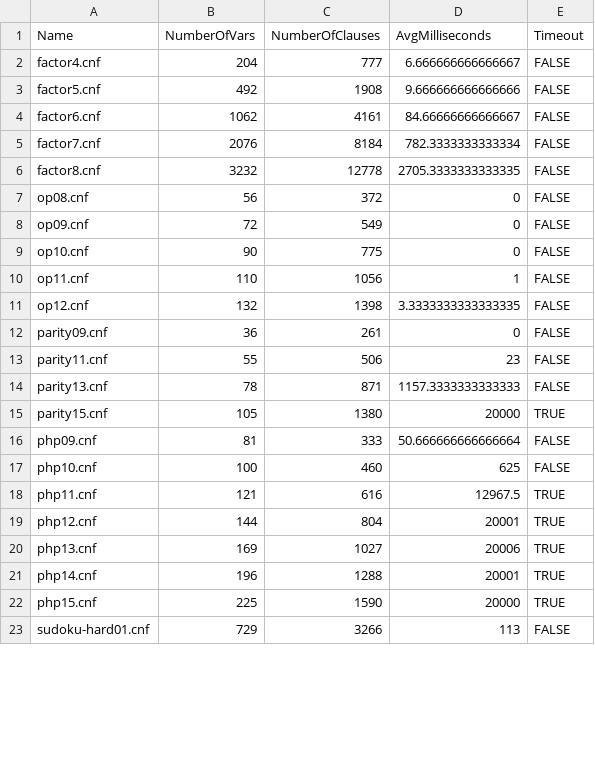
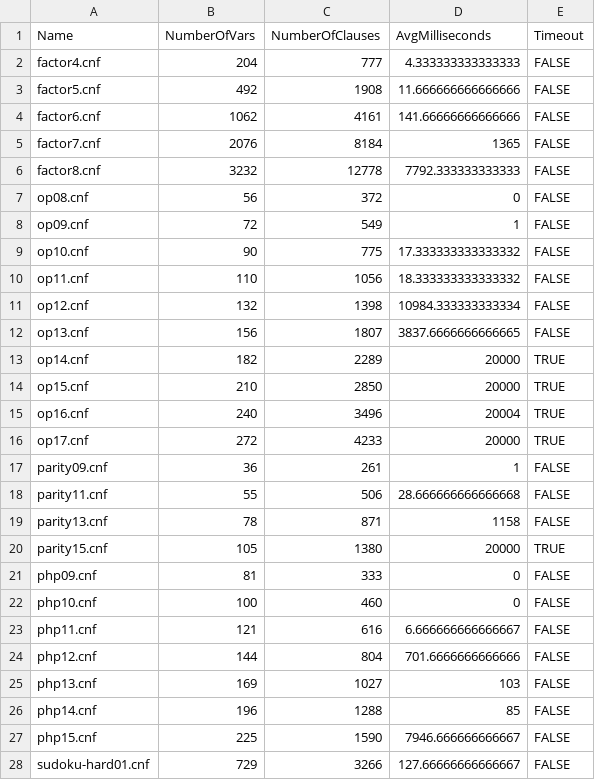
Before and after one commit to ARomppainen/sat-solver, a CSV file: src/SatSolver.Perf/results/max_heap_plus_wl_V2.csv, drawn as a sheet; only a part is shown; the diff covers the shown part only.

```diff
--- a/src/SatSolver.Perf/results/max_heap_plus_wl_V2.csv
+++ b/src/SatSolver.Perf/results/max_heap_plus_wl_V2.csv
@@ -1,23 +1,28 @@
 Name;NumberOfVars;NumberOfClauses;AvgMilliseconds;Timeout
-factor4.cnf;204;777;6.666666666666667;FALSE
-factor5.cnf;492;1908;9.666666666666666;FALSE
-factor6.cnf;1062;4161;84.66666666666667;FALSE
-factor7.cnf;2076;8184;782.3333333333334;FALSE
-factor8.cnf;3232;12778;2705.3333333333335;FALSE
+factor4.cnf;204;777;4.333333333333333;FALSE
+factor5.cnf;492;1908;11.666666666666666;FALSE
+factor6.cnf;1062;4161;141.66666666666666;FALSE
+factor7.cnf;2076;8184;1365;FALSE
+factor8.cnf;3232;12778;7792.333333333333;FALSE
 op08.cnf;56;372;0;FALSE
-op09.cnf;72;549;0;FALSE
-op10.cnf;90;775;0;FALSE
-op11.cnf;110;1056;1;FALSE
-op12.cnf;132;1398;3.3333333333333335;FALSE
-parity09.cnf;36;261;0;FALSE
-parity11.cnf;55;506;23;FALSE
-parity13.cnf;78;871;1157.3333333333333;FALSE
+op09.cnf;72;549;1;FALSE
+op10.cnf;90;775;17.333333333333332;FALSE
+op11.cnf;110;1056;18.333333333333332;FALSE
+op12.cnf;132;1398;10984.333333333334;FALSE
+op13.cnf;156;1807;3837.6666666666665;FALSE
+op14.cnf;182;2289;20000;TRUE
+op15.cnf;210;2850;20000;TRUE
+op16.cnf;240;3496;20004;TRUE
+op17.cnf;272;4233;20000;TRUE
+parity09.cnf;36;261;1;FALSE
+parity11.cnf;55;506;28.666666666666668;FALSE
+parity13.cnf;78;871;1158;FALSE
 parity15.cnf;105;1380;20000;TRUE
-php09.cnf;81;333;50.666666666666664;FALSE
-php10.cnf;100;460;625;FALSE
-php11.cnf;121;616;12967.5;TRUE
-php12.cnf;144;804;20001;TRUE
-php13.cnf;169;1027;20006;TRUE
-php14.cnf;196;1288;20001;TRUE
-php15.cnf;225;1590;20000;TRUE
-sudoku-hard01.cnf;729;3266;113;FALSE
+php09.cnf;81;333;0;FALSE
+php10.cnf;100;460;0;FALSE
+php11.cnf;121;616;6.666666666666667;FALSE
+php12.cnf;144;804;701.6666666666666;FALSE
+php13.cnf;169;1027;103;FALSE
+php14.cnf;196;1288;85;FALSE
+php15.cnf;225;1590;7946.666666666667;FALSE
+sudoku-hard01.cnf;729;3266;127.66666666666667;FALSE
```
Also changed, not shown: 21 edited cells elsewhere in this file, src/SatSolver.Perf/results/baseline.csv, src/SatSolver.Perf/results/max_heap.csv, 2 other files.
